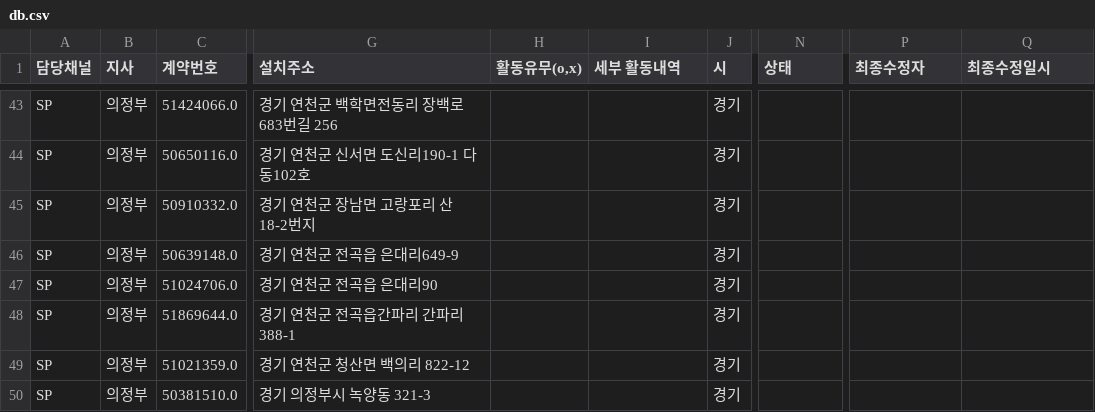
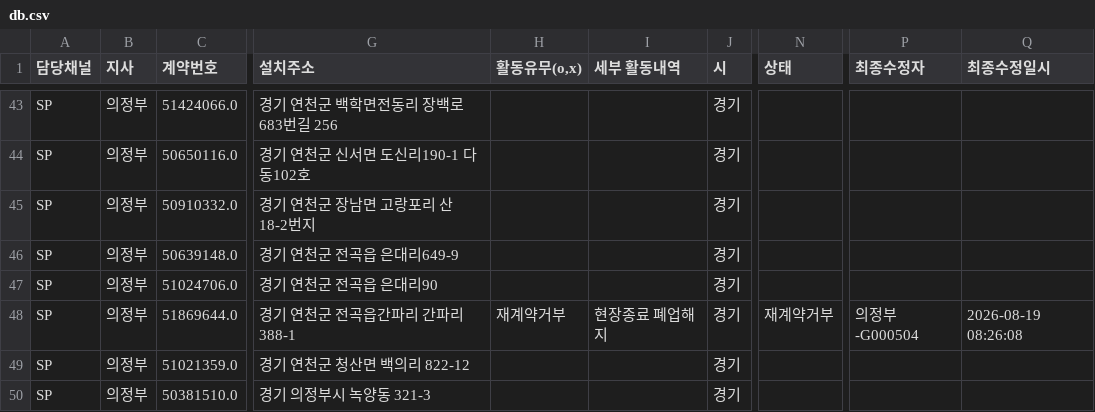
Before and after one commit to heebonpark/data-intel-field-2026-2Q-, a CSV file: db.csv, drawn as a sheet; only a part is shown, gaps mark what is left out; the diff names each change by its address in the sheet, - before the commit and + after, or states it on an @@ line.

Commit message:
Activity update: 리뉴어스**************** -> 재계약거부

```diff
--- a/db.csv
+++ b/db.csv
-H48 (활동유무(o,x)): (empty)
+H48 (활동유무(o,x)): 재계약거부
-I48 (세부 활동내역): (empty)
+I48 (세부 활동내역): 현장종료 폐업해지
-N48 (상태): (empty)
+N48 (상태): 재계약거부
-P48 (최종수정자): (empty)
+P48 (최종수정자): 의정부-G000504
-Q48 (최종수정일시): (empty)
+Q48 (최종수정일시): 2026-08-19 08:26:08
```
